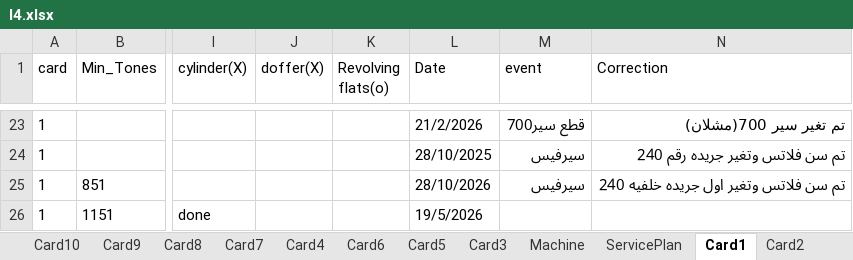
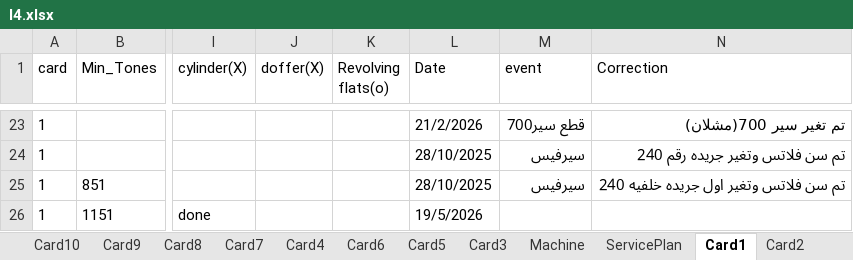
Before and after one commit to mahmedabdallh123/servise-card, an Excel workbook: l4.xlsx, sheet Card1, drawn as a sheet; only a part is shown, gaps mark what is left out; values as stored, in another font and other column widths than the file's, no borders; the diff names each change by its address in the sheet, - before the commit and + after, or states it on an @@ line.

Commit message:
تعديل يدوي في شيت Card1 by admin at 2026-07-04 12:16:10

```diff
--- a/l4.xlsx (sheet Card1)
+++ b/l4.xlsx (sheet Card1)
-L25 (Date): 28/10/2026
+L25 (Date): 28/10/2025
```
